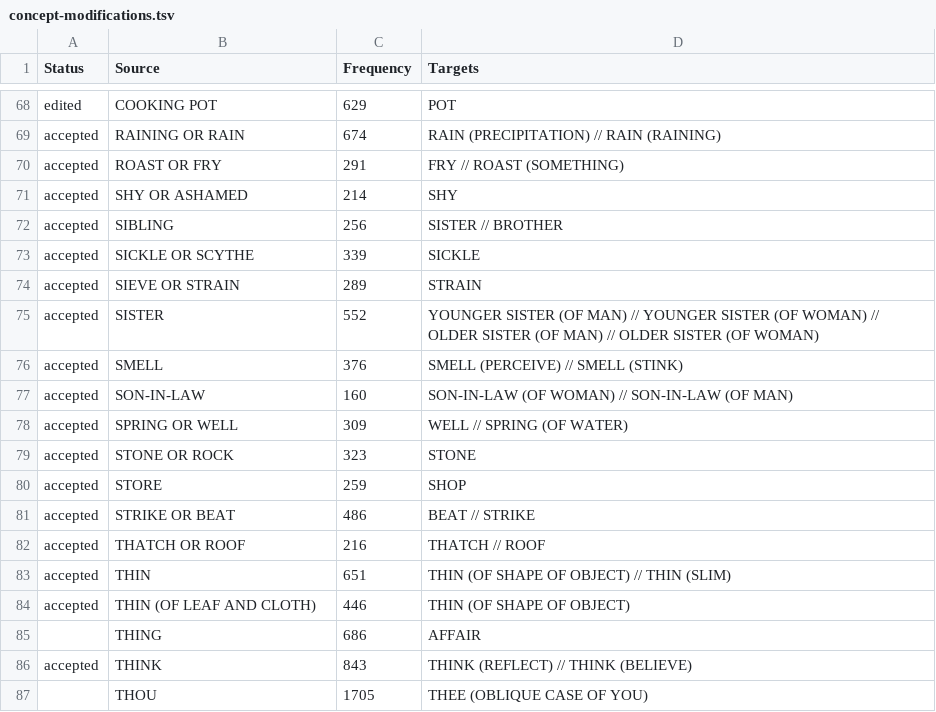
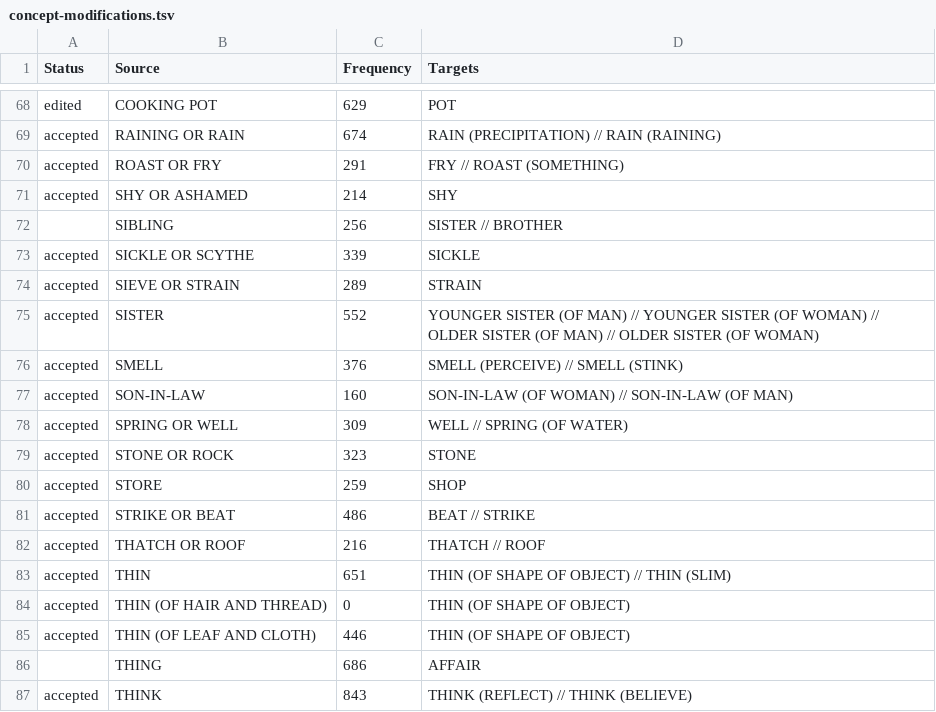
Before and after one commit to clics/clics4, a TSV file: etc/concept-modifications.tsv, drawn as a sheet; only a part is shown, gaps mark what is left out; the shorter side is filled out with more unchanged rows.

```diff
--- a/etc/concept-modifications.tsv
+++ b/etc/concept-modifications.tsv
@@ -71,3 +71,3 @@ accepted	ROAST OR FRY	291	FRY // ROAST (SOMETHING)
 accepted	SHY OR ASHAMED	214	SHY
-accepted	SIBLING	256	SISTER // BROTHER
+""	SIBLING	256	SISTER // BROTHER
 accepted	SICKLE OR SCYTHE	339	SICKLE
@@ -83,2 +83,3 @@ accepted	THATCH OR ROOF	216	THATCH // ROOF
 accepted	THIN	651	THIN (OF SHAPE OF OBJECT) // THIN (SLIM)
+accepted	THIN (OF HAIR AND THREAD)	0	THIN (OF SHAPE OF OBJECT)
 accepted	THIN (OF LEAF AND CLOTH)	446	THIN (OF SHAPE OF OBJECT)
```
Also changed, not shown: 15 other files.
